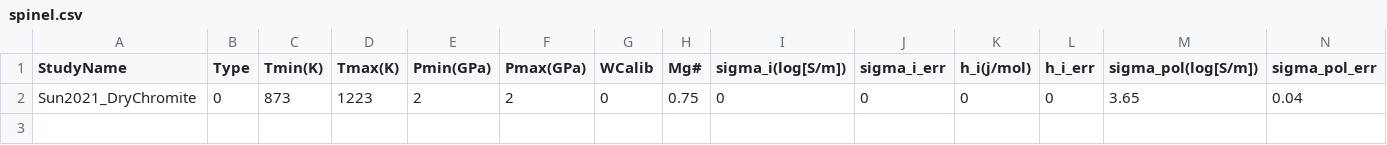
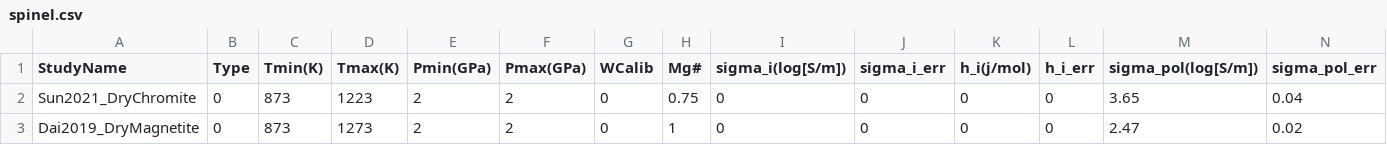
Before and after one commit to sinanozaydin/pide, a CSV file: SEL/sel_src/cond_models/minerals/spinel.csv, drawn as a sheet; only a part is shown; rows hold the shown columns only; the diff names each change by its address in the sheet, - before the commit and + after, or states it on an @@ line.

```diff
--- a/SEL/sel_src/cond_models/minerals/spinel.csv
+++ b/SEL/sel_src/cond_models/minerals/spinel.csv
+row 3: Dai2019_DryMagnetite | 0 | 873 | 1273 | 2 | 2 | 0 | 1 | 0 | 0 | 0 | 0 | 2.47 | 0.02
```
Also changed, not shown: 1 other file.
